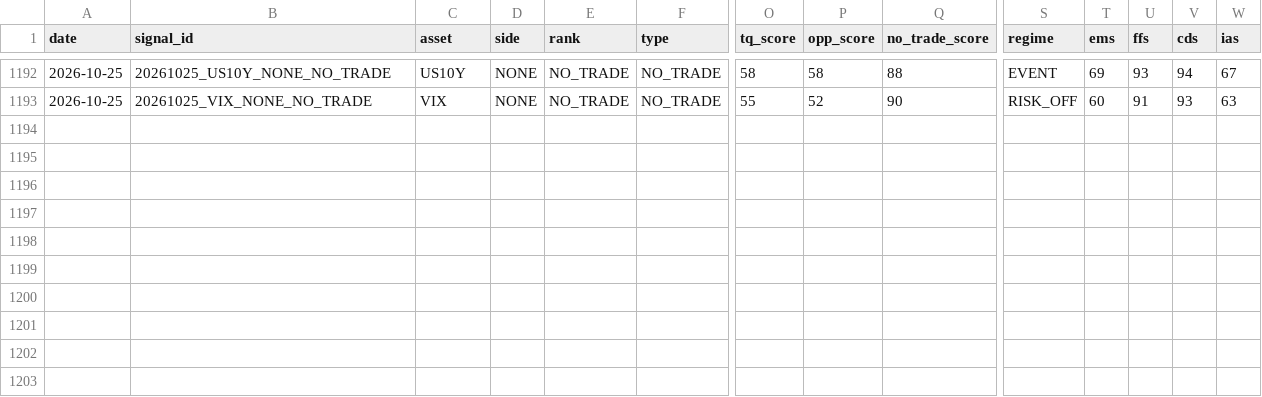
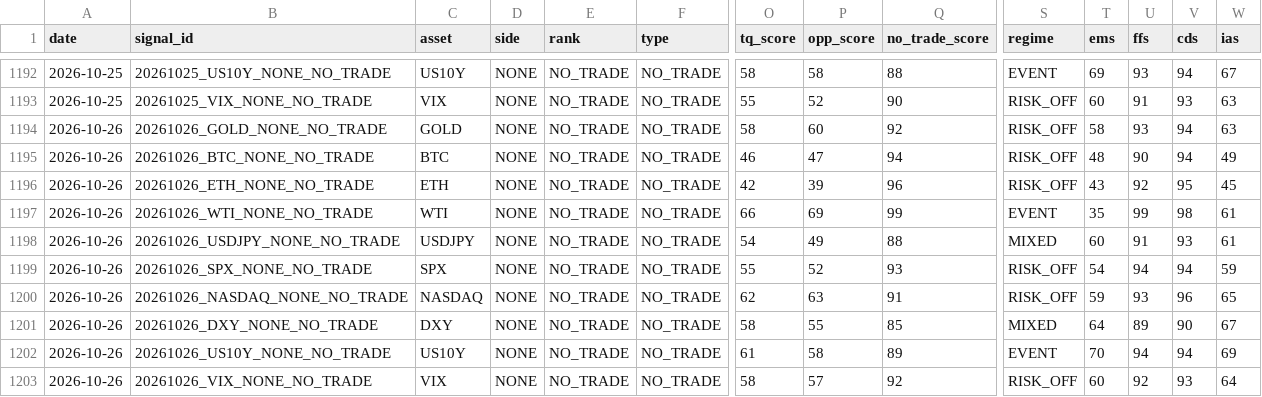
Before and after one commit to Tadaim2tk/tactical-swing-os, a CSV file: data/signal_log.csv, drawn as a sheet; only a part is shown, gaps mark what is left out; rows hold the shown columns only; the diff names each change by its address in the sheet, - before the commit and + after, or states it on an @@ line.

Commit message:
data: ingest October 26 daily log (#193)

```diff
--- a/data/signal_log.csv
+++ b/data/signal_log.csv
+row 1194: 2026-10-26 | 20261026_GOLD_NONE_NO_TRADE | GOLD | NONE | NO_TRADE | NO_TRADE | 58 | 60 | 92 | RISK_OFF | 58 | 93 | 94 | 63
+row 1195: 2026-10-26 | 20261026_BTC_NONE_NO_TRADE | BTC | NONE | NO_TRADE | NO_TRADE | 46 | 47 | 94 | RISK_OFF | 48 | 90 | 94 | 49
+row 1196: 2026-10-26 | 20261026_ETH_NONE_NO_TRADE | ETH | NONE | NO_TRADE | NO_TRADE | 42 | 39 | 96 | RISK_OFF | 43 | 92 | 95 | 45
+row 1197: 2026-10-26 | 20261026_WTI_NONE_NO_TRADE | WTI | NONE | NO_TRADE | NO_TRADE | 66 | 69 | 99 | EVENT | 35 | 99 | 98 | 61
+row 1198: 2026-10-26 | 20261026_USDJPY_NONE_NO_TRADE | USDJPY | NONE | NO_TRADE | NO_TRADE | 54 | 49 | 88 | MIXED | 60 | 91 | 93 | 61
+row 1199: 2026-10-26 | 20261026_SPX_NONE_NO_TRADE | SPX | NONE | NO_TRADE | NO_TRADE | 55 | 52 | 93 | RISK_OFF | 54 | 94 | 94 | 59
+row 1200: 2026-10-26 | 20261026_NASDAQ_NONE_NO_TRADE | NASDAQ | NONE | NO_TRADE | NO_TRADE | 62 | 63 | 91 | RISK_OFF | 59 | 93 | 96 | 65
+row 1201: 2026-10-26 | 20261026_DXY_NONE_NO_TRADE | DXY | NONE | NO_TRADE | NO_TRADE | 58 | 55 | 85 | MIXED | 64 | 89 | 90 | 67
+row 1202: 2026-10-26 | 20261026_US10Y_NONE_NO_TRADE | US10Y | NONE | NO_TRADE | NO_TRADE | 61 | 58 | 89 | EVENT | 70 | 94 | 94 | 69
+row 1203: 2026-10-26 | 20261026_VIX_NONE_NO_TRADE | VIX | NONE | NO_TRADE | NO_TRADE | 58 | 57 | 92 | RISK_OFF | 60 | 92 | 93 | 64
```
Also changed, not shown: data/crypto_grounds_observations.csv, data/expected_r_basis.csv, 3 other files.
